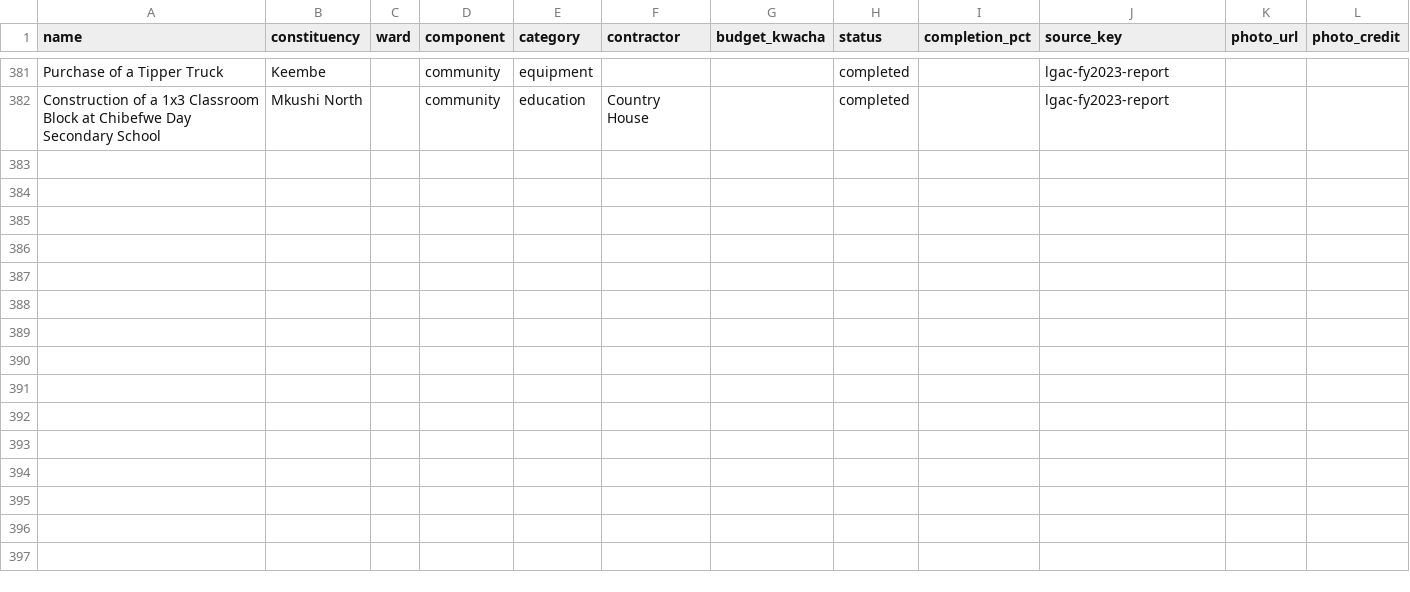
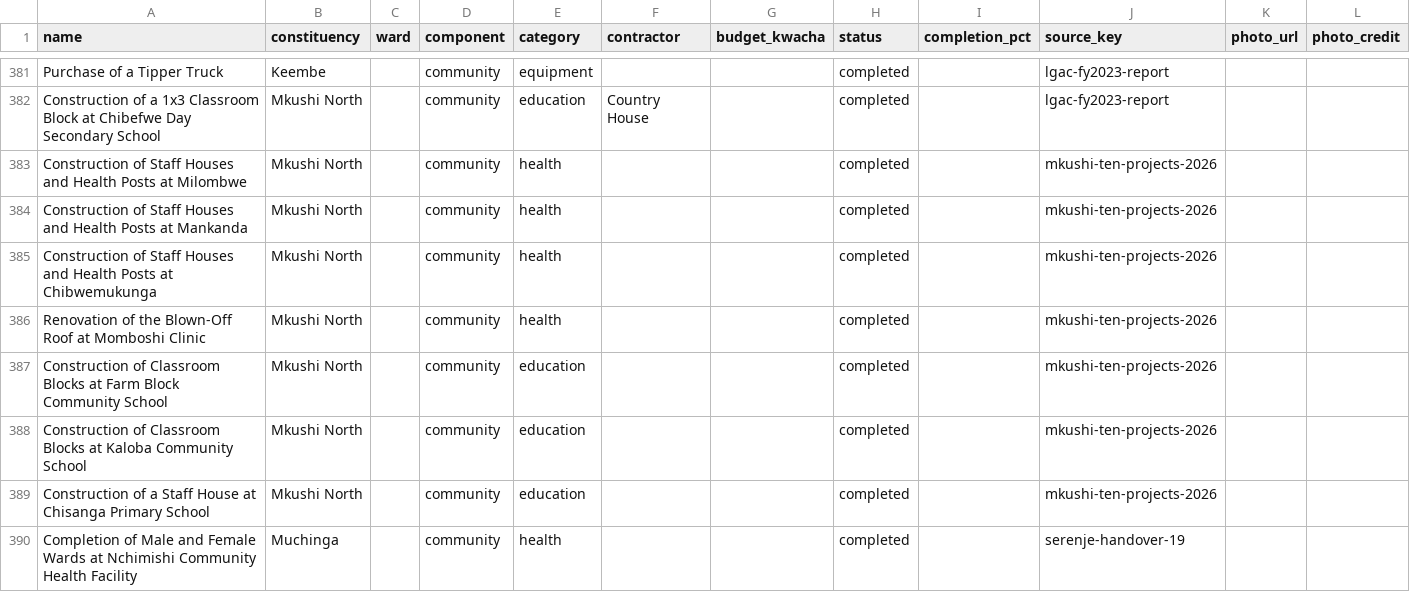
Before and after one commit to munemoii/zambia-cdf-tracker, a CSV file: model/expansion/central/projects.csv, drawn as a sheet; only a part is shown, gaps mark what is left out.

Commit message:
Blitz Run 12: 12 completions landed (Mkushi North x7 from council ten-projects article; Nchimishi wards, Muchinga; Kasama booklet 2023 progress tables: Mulenga Clinic fence, Nyola solar water scheme, Kasama Central 1,350 desks, Lukashya 3,000 desks) + Kabwe Kupela upgrade to completed (PS handover speech; 2021-vs-2023 year conflict disclosed on the row, ruling item) + audit FY pins DB 611/612 -> 2021. Completed 857 -> 870; totals 3019 -> 3031 projects, 152 constituencies; held 738 unchanged (no held promotions)

```diff
--- a/model/expansion/central/projects.csv
+++ b/model/expansion/central/projects.csv
@@ -382 +382,9 @@ Purchase of a Tipper Truck,Keembe,,community,equipment,,,completed,,lgac-fy2023-
 Construction of a 1x3 Classroom Block at Chibefwe Day Secondary School,Mkushi North,,community,education,Country House,,completed,,lgac-fy2023-report,,
+Construction of Staff Houses and Health Posts at Milombwe,Mkushi North,,community,health,,,completed,,mkushi-ten-projects-2026,,
+Construction of Staff Houses and Health Posts at Mankanda,Mkushi North,,community,health,,,completed,,mkushi-ten-projects-2026,,
+Construction of Staff Houses and Health Posts at Chibwemukunga,Mkushi North,,community,health,,,completed,,mkushi-ten-projects-2026,,
+Renovation of the Blown-Off Roof at Momboshi Clinic,Mkushi North,,community,health,,,completed,,mkushi-ten-projects-2026,,
+Construction of Classroom Blocks at Farm Block Community School,Mkushi North,,community,education,,,completed,,mkushi-ten-projects-2026,,
+Construction of Classroom Blocks at Kaloba Community School,Mkushi North,,community,education,,,completed,,mkushi-ten-projects-2026,,
+Construction of a Staff House at Chisanga Primary School,Mkushi North,,community,education,,,completed,,mkushi-ten-projects-2026,,
+Completion of Male and Female Wards at Nchimishi Community Health Facility,Muchinga,,community,health,,,completed,,serenje-handover-19,,
```
Also changed, not shown: model/expansion/northern/projects.csv, model/expansion/northern/sources.csv, 28 other files.
